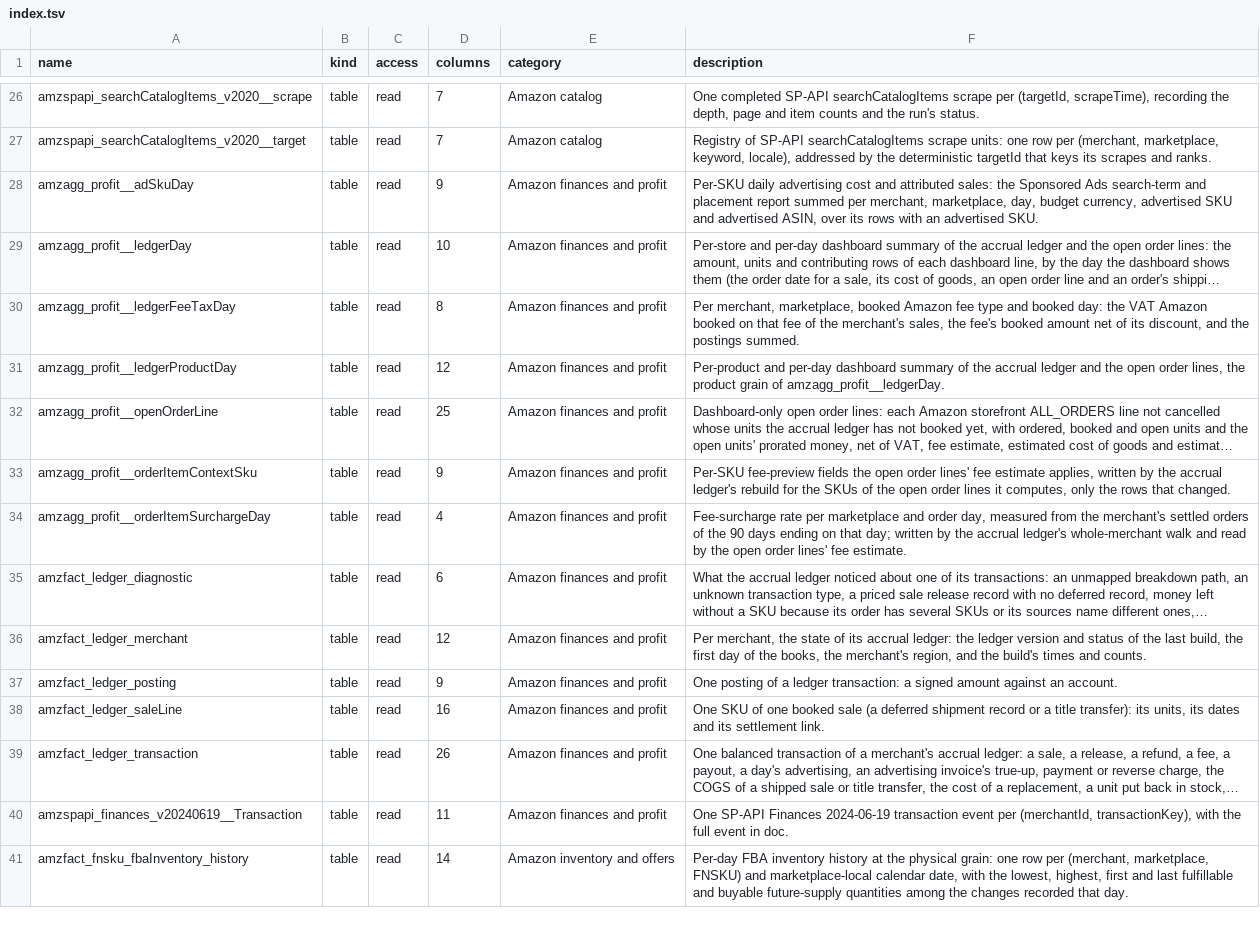
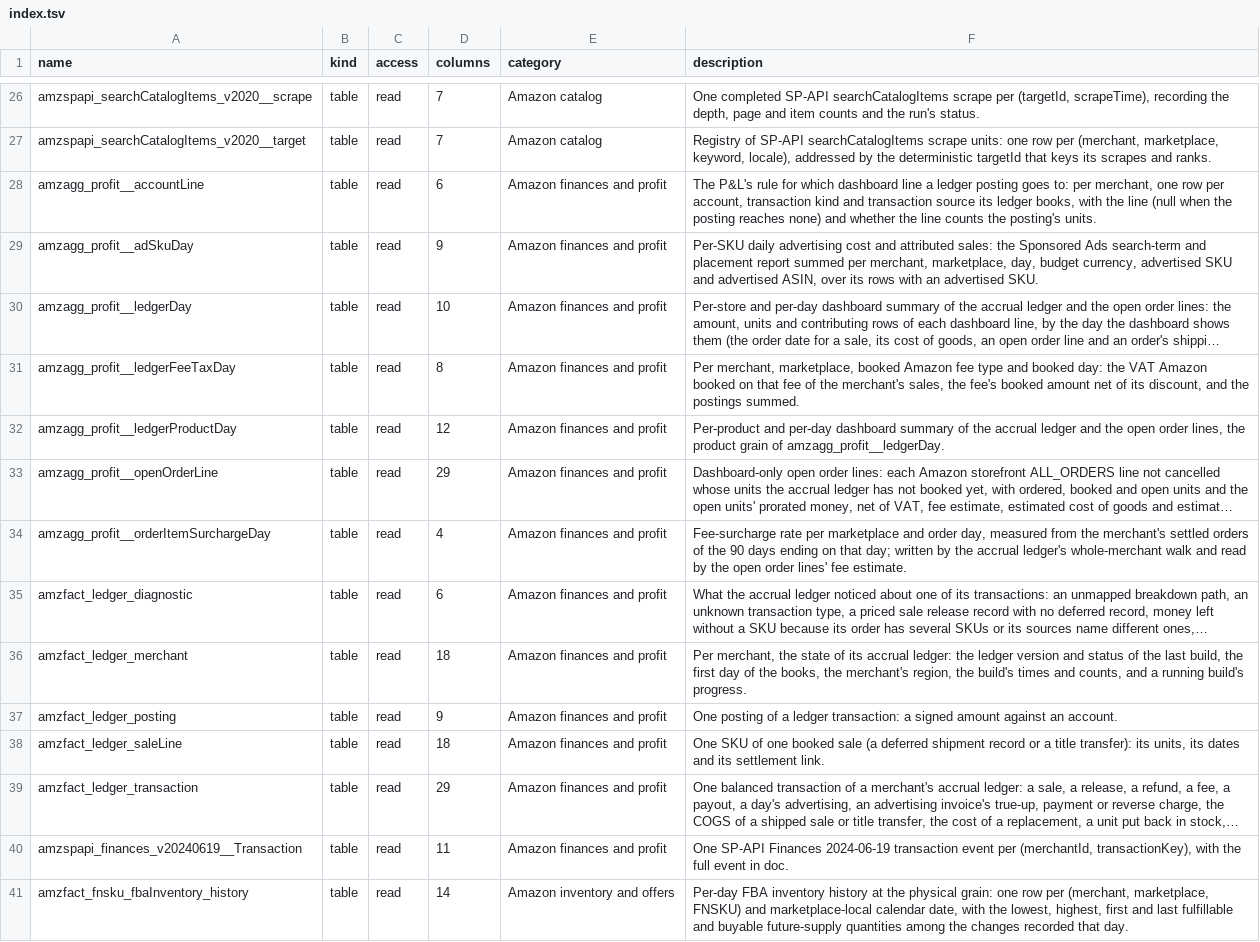
Before and after one commit to databrill/databrill-core-agent-plugin, a TSV file: docs/schema/amazon/index.tsv, drawn as a sheet; only a part is shown, gaps mark what is left out; long unchanged cells end in …; removed rows and columns are numbered as before the commit, all else as after; the diff names each change by its address in the sheet, - before the commit and + after, or states it on an @@ line.

```diff
--- a/docs/schema/amazon/index.tsv
+++ b/docs/schema/amazon/index.tsv
+row 28: amzagg_profit__accountLine | table | read | 6 | Amazon finances and profit | The P&L's rule for which dashboard line a ledger posting goes to: per merchant, one row per account, transaction kind and transaction source its ledger books, with the line (null when the posting reaches none) and whether the line counts the posting's units.
-D33 (columns): 25
+D33 (columns): 29
-row 33: amzagg_profit__orderItemContextSku | table | read | 9 | Amazon finances and profit | Per-SKU fee-preview fields the open order lines' fee estimate applies, written by the accrual ledger's rebuild for the SKUs of the open order lines it computes, only the rows that changed.
-D36 (columns): 12
+D36 (columns): 18
-F36 (description): …merchant's region, and the build's times and counts.
+F36 (description): …merchant's region, the build's times and counts, and a running build's progress.
-D38 (columns): 16
+D38 (columns): 18
-D39 (columns): 26
+D39 (columns): 29
```
Also changed, not shown: 39 other files.
